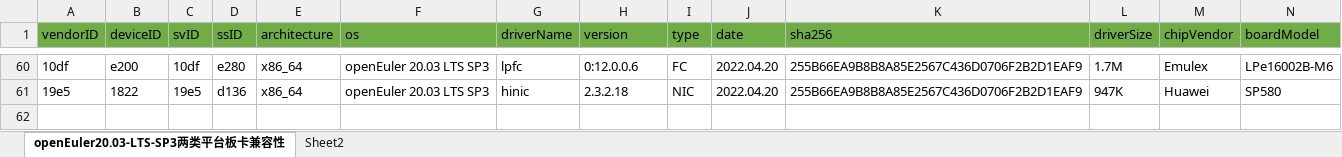
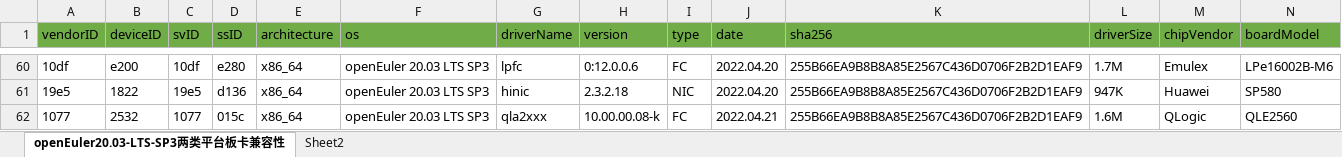
Before and after one commit to openeuler-mirror/website-v2, an Excel workbook: data/compatibility/openEuler20.03-LTS-SP3上两类平台板卡兼容清单.xlsx, sheet openEuler20.03-LTS-SP3两类平台板卡兼容性, drawn as a sheet; only a part is shown, gaps mark what is left out; values as stored, in another font and other column widths than the file's, no borders; rows hold the shown columns only; the diff names each change by its address in the sheet, - before the commit and + after, or states it on an @@ line.

```diff
--- a/data/compatibility/openEuler20.03-LTS-SP3上两类平台板卡兼容清单.xlsx (sheet openEuler20.03-LTS-SP3两类平台板卡兼容性)
+++ b/data/compatibility/openEuler20.03-LTS-SP3上两类平台板卡兼容清单.xlsx (sheet openEuler20.03-LTS-SP3两类平台板卡兼容性)
+row 62: 1077 | 2532 | 1077 | 015c | x86_64 | openEuler 20.03 LTS SP3 | qla2xxx | 10.00.00.08-k | FC | 2022.04.21 | 255B66EA9B8B8A85E2567C436D0706F2B2D1EAF9 | 1.6M | QLogic | QLE2560
```
Also changed, not shown: 2 other files.
